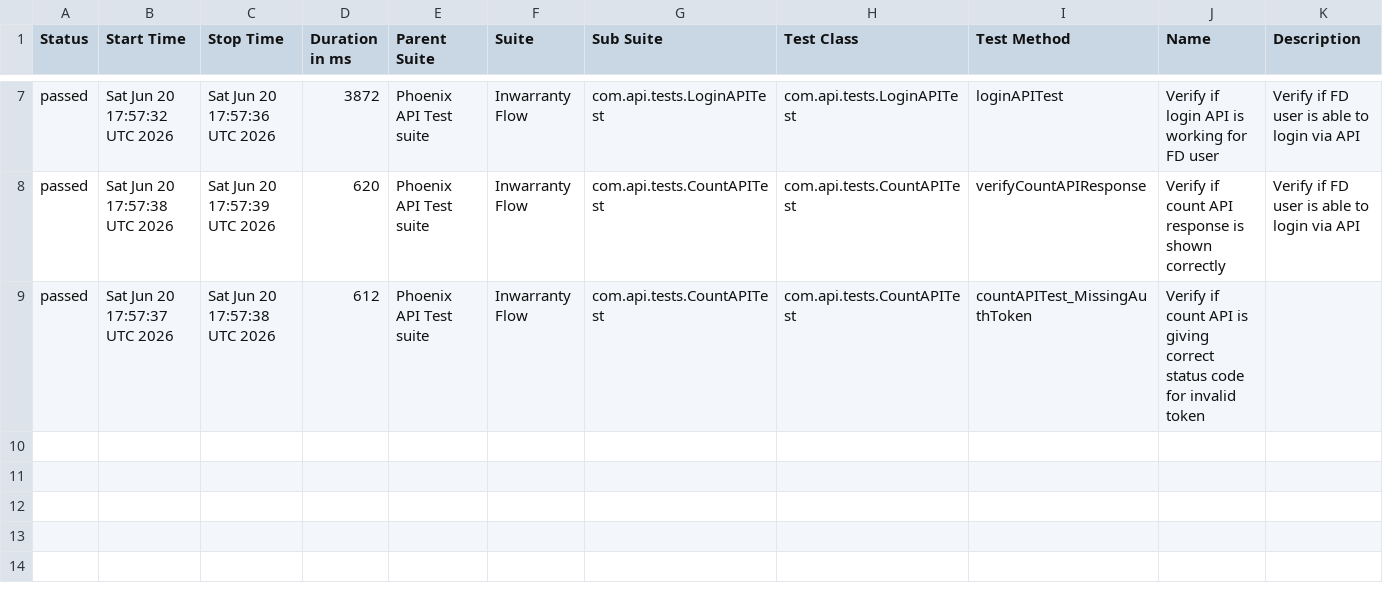
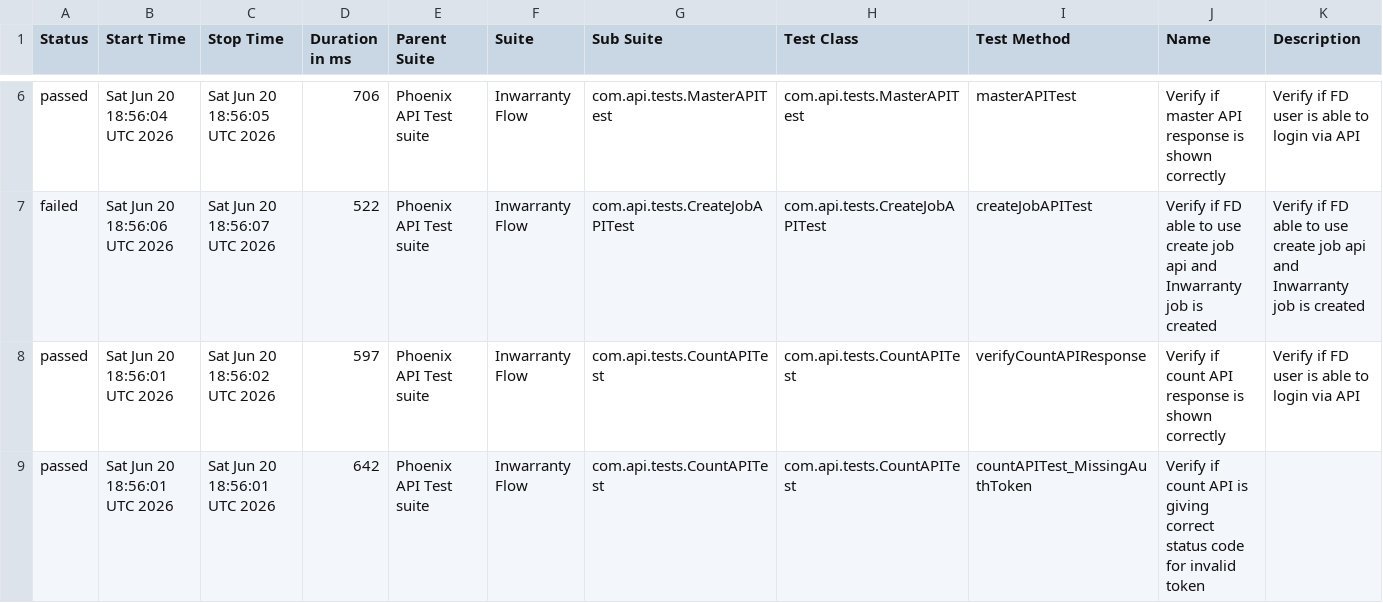
Before and after one commit to tusharS007/PhoenixTestAutomationFramework, a CSV file: data/suites.csv, drawn as a sheet; only a part is shown, gaps mark what is left out; the diff covers the shown part only.

```diff
--- a/data/suites.csv
+++ b/data/suites.csv
@@ -7,3 +6,4 @@
-"passed","Sat Jun 20 17:57:32 UTC 2026","Sat Jun 20 17:57:36 UTC 2026","3872","Phoenix API Test suite","Inwarranty Flow","com.api.tests.LoginAPITest","com.api.tests.LoginAPITest","loginAPITest","Verify if login API is working for FD user","Verify if FD user is able to login via API"
-"passed","Sat Jun 20 17:57:38 UTC 2026","Sat Jun 20 17:57:39 UTC 2026","620","Phoenix API Test suite","Inwarranty Flow","com.api.tests.CountAPITest","com.api.tests.CountAPITest","verifyCountAPIResponse","Verify if count API response is shown correctly","Verify if FD user is able to login via API"
-"passed","Sat Jun 20 17:57:37 UTC 2026","Sat Jun 20 17:57:38 UTC 2026","612","Phoenix API Test suite","Inwarranty Flow","com.api.tests.CountAPITest","com.api.tests.CountAPITest","countAPITest_MissingAuthToken","Verify if count API is giving correct status code for invalid token",""
+"passed","Sat Jun 20 18:56:04 UTC 2026","Sat Jun 20 18:56:05 UTC 2026","706","Phoenix API Test suite","Inwarranty Flow","com.api.tests.MasterAPITest","com.api.tests.MasterAPITest","masterAPITest","Verify if master API response is shown correctly","Verify if FD user is able to login via API"
+"failed","Sat Jun 20 18:56:06 UTC 2026","Sat Jun 20 18:56:07 UTC 2026","522","Phoenix API Test suite","Inwarranty Flow","com.api.tests.CreateJobAPITest","com.api.tests.CreateJobAPITest","createJobAPITest","Verify if FD able to use create job api and Inwarranty job is created","Verify if FD able to use create job api and Inwarranty job is created"
+"passed","Sat Jun 20 18:56:01 UTC 2026","Sat Jun 20 18:56:02 UTC 2026","597","Phoenix API Test suite","Inwarranty Flow","com.api.tests.CountAPITest","com.api.tests.CountAPITest","verifyCountAPIResponse","Verify if count API response is shown correctly","Verify if FD user is able to login via API"
+"passed","Sat Jun 20 18:56:01 UTC 2026","Sat Jun 20 18:56:01 UTC 2026","642","Phoenix API Test suite","Inwarranty Flow","com.api.tests.CountAPITest","com.api.tests.CountAPITest","countAPITest_MissingAuthToken","Verify if count API is giving correct status code for invalid token",""
```
Also changed, not shown: 1 removed row and 28 edited cells elsewhere in this file, data/behaviors.csv, 58 other files.
